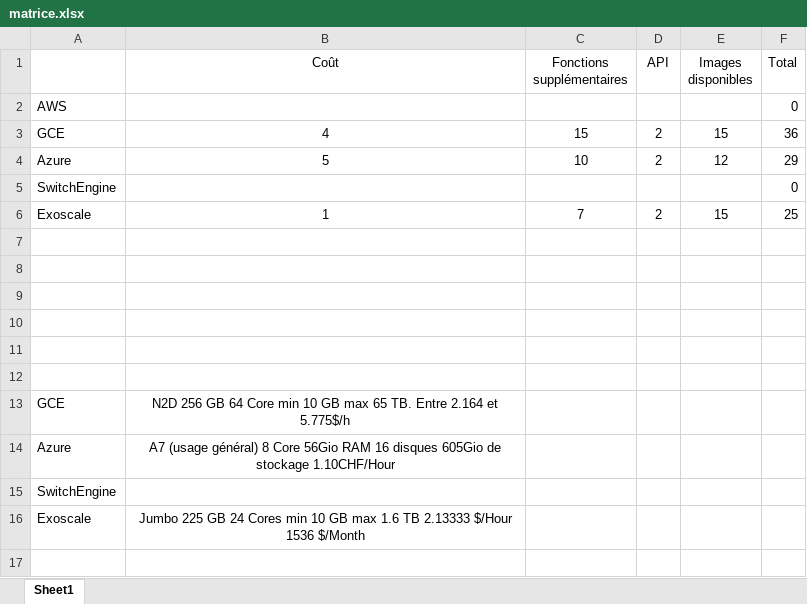
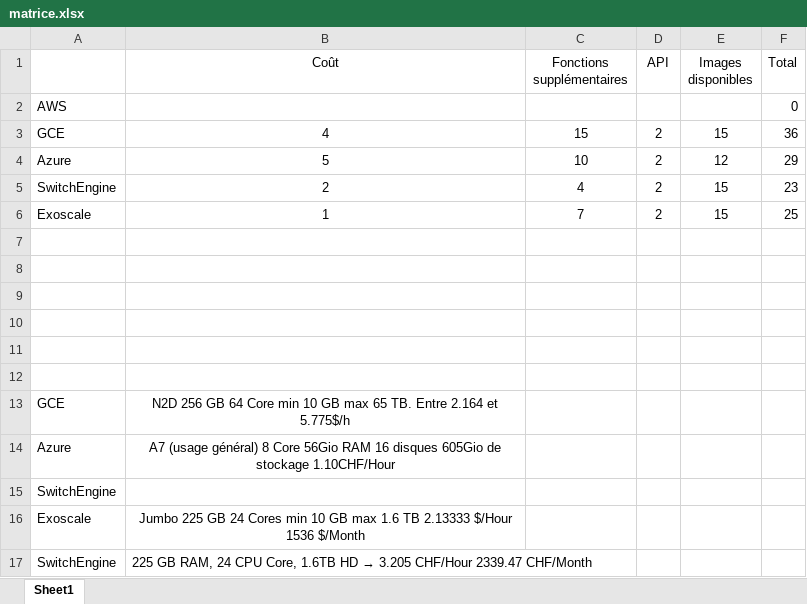
Before and after one commit to lawcha/cloudsys-tp01, an Excel workbook: matrice.xlsx, sheet Sheet1, drawn as a sheet; values as stored, in another font and other column widths than the file's, no borders; removed rows and columns are numbered as before the commit, all else as after; the diff names each change by its address in the sheet, - before the commit and + after, or states it on an @@ line.

Commit message:
add feyer

```diff
--- a/matrice.xlsx (sheet Sheet1)
+++ b/matrice.xlsx (sheet Sheet1)
-row 5: SwitchEngine |  |  |  |  | 0
+row 5: SwitchEngine | 2 | 4 | 2 | 15 | 23
+row 17: SwitchEngine | 225 GB RAM, 24 CPU Core, 1.6TB HD → 3.205 CHF/Hour 2339.47 CHF/Month
```
